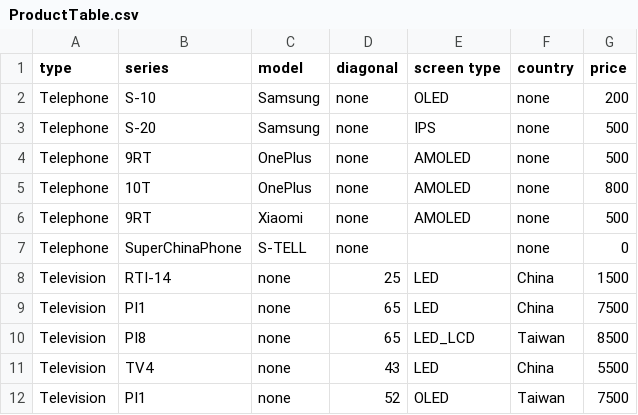
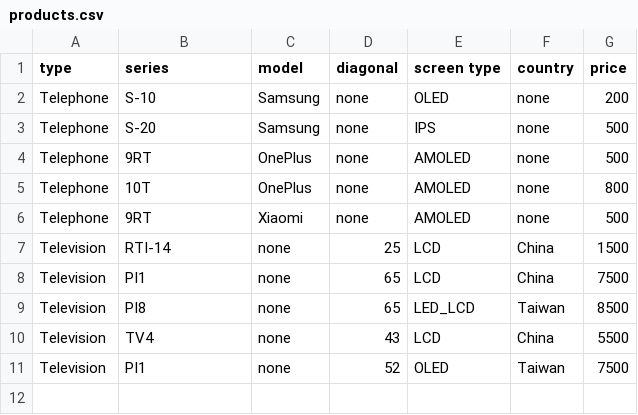
Before and after one commit to KanKori/JavaCourse, a CSV file: src/module/src/main/resources/products.csv (was src/module/src/main/resources/ProductTable.csv), drawn as a sheet.

Commit message:
fix ShopService and added Main

```diff
--- a/src/module/src/main/resources/ProductTable.csv
+++ b/src/module/src/main/resources/products.csv
@@ -6,7 +6,6 @@ Telephone,10T,OnePlus,none,AMOLED,none,800
 Telephone,9RT,Xiaomi,none,AMOLED,none,500
-Telephone,SuperChinaPhone,S-TELL,none,,none,0
-Television,RTI-14,none,25,LED,China,1500
-Television,PI1,none,65,LED,China,7500
+Television,RTI-14,none,25,LCD,China,1500
+Television,PI1,none,65,LCD,China,7500
 Television,PI8,none,65,LED_LCD,Taiwan,8500
-Television,TV4,none,43,LED,China,5500
+Television,TV4,none,43,LCD,China,5500
 Television,PI1,none,52,OLED,Taiwan,7500
```
Also changed, not shown: 7 other files.
